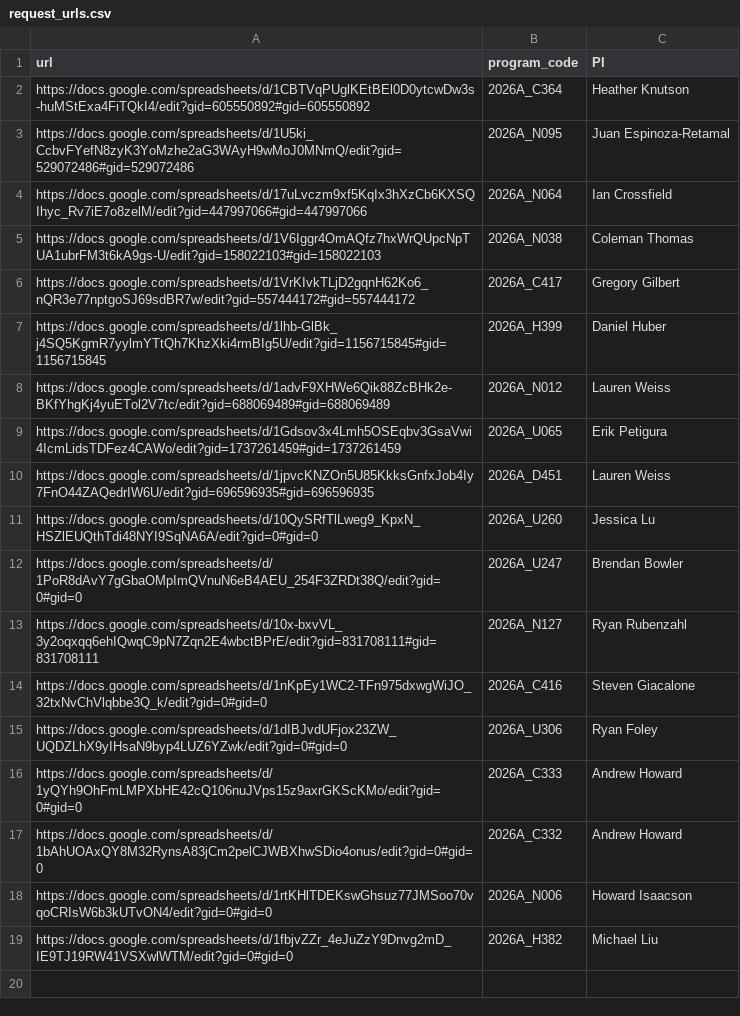
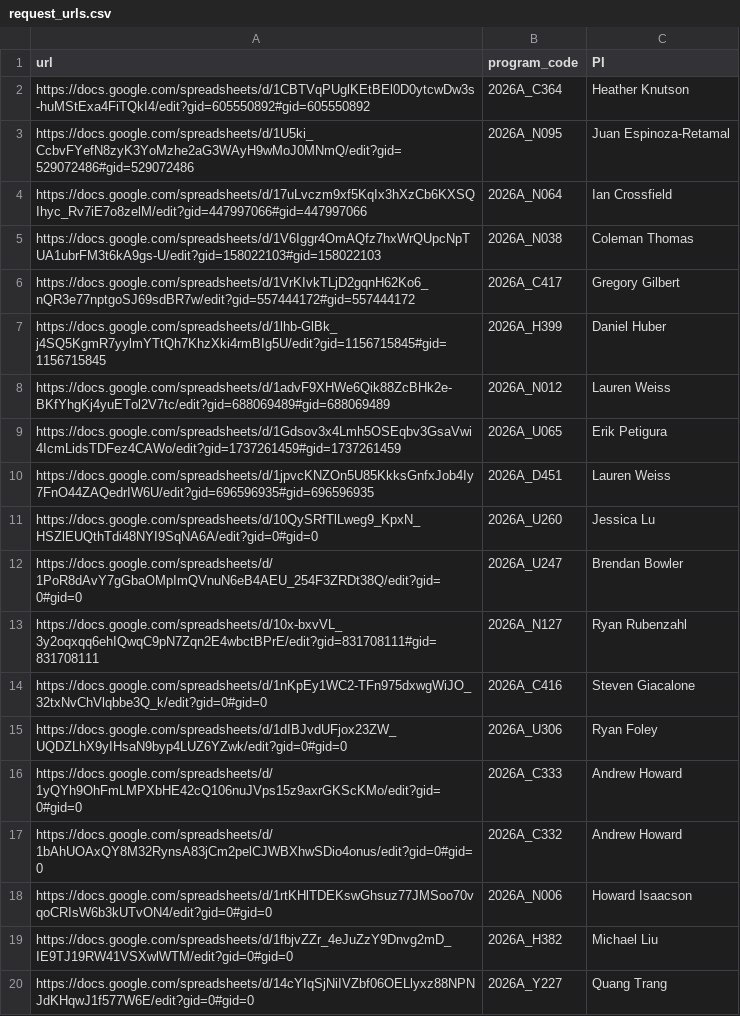
Before and after one commit to jluby127/AstroQ, a CSV file: ops/HIRES/2026A/request_urls.csv, drawn as a sheet.

Commit message:
adding Trang program

```diff
--- a/ops/HIRES/2026A/request_urls.csv
+++ b/ops/HIRES/2026A/request_urls.csv
@@ -19 +19,2 @@ https://docs.google.com/spreadsheets/d/1rtKHlTDEKswGhsuz77JMSoo70vqoCRIsW6b3kUTv
 https://docs.google.com/spreadsheets/d/1fbjvZZr_4eJuZzY9Dnvg2mD_IE9TJ19RW41VSXwlWTM/edit?gid=0#gid=0,2026A_H382,Michael Liu
+https://docs.google.com/spreadsheets/d/14cYIqSjNiIVZbf06OELlyxz88NPNJdKHqwJ1f577W6E/edit?gid=0#gid=0,2026A_Y227,Quang Trang
```
